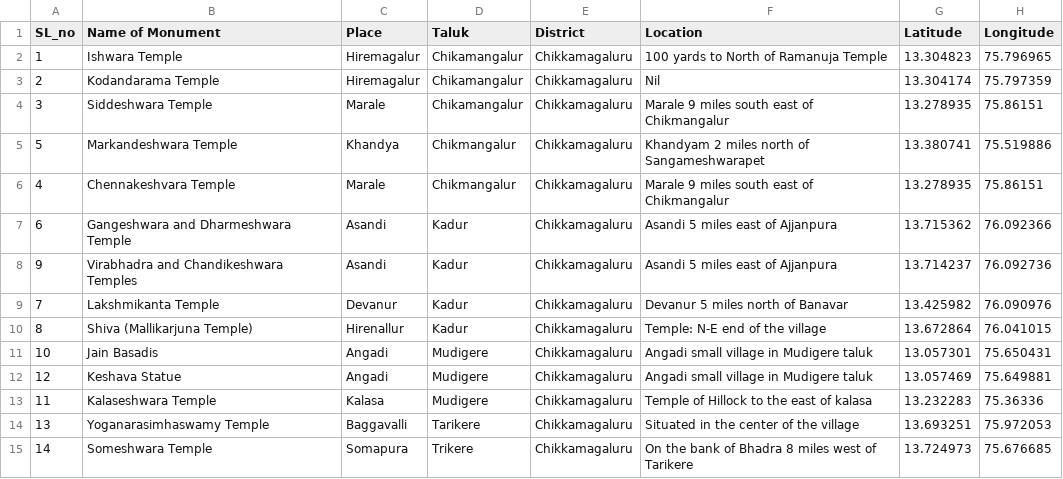
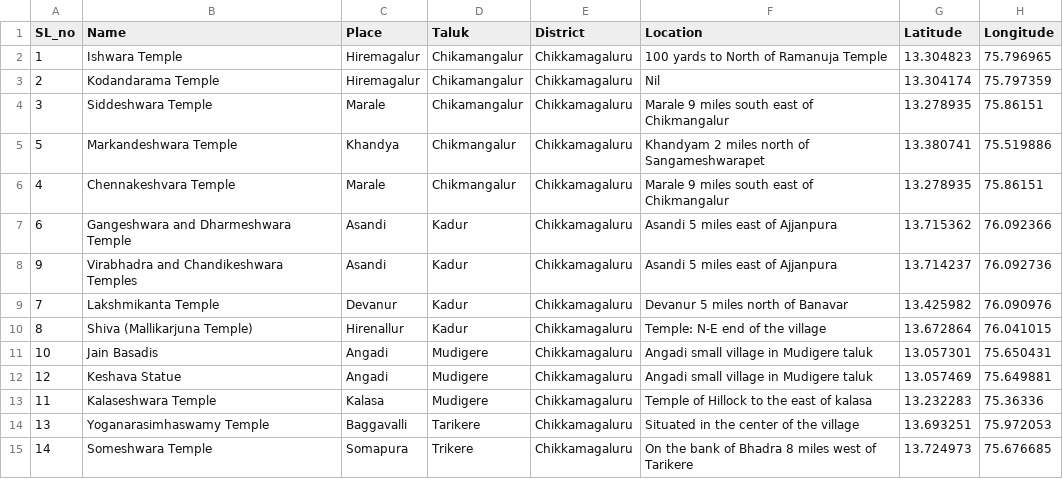
Before and after one commit to damh-kdh/KDH-GIS, a CSV file: csv/Chikkamagaluru.csv, drawn as a sheet; only a part is shown; the diff names each change by its address in the sheet, - before the commit and + after, or states it on an @@ line.

Commit message:
Update Chikkamagaluru.csv

```diff
--- a/csv/Chikkamagaluru.csv
+++ b/csv/Chikkamagaluru.csv
-B1: Name of Monument
+B1: Name
```
